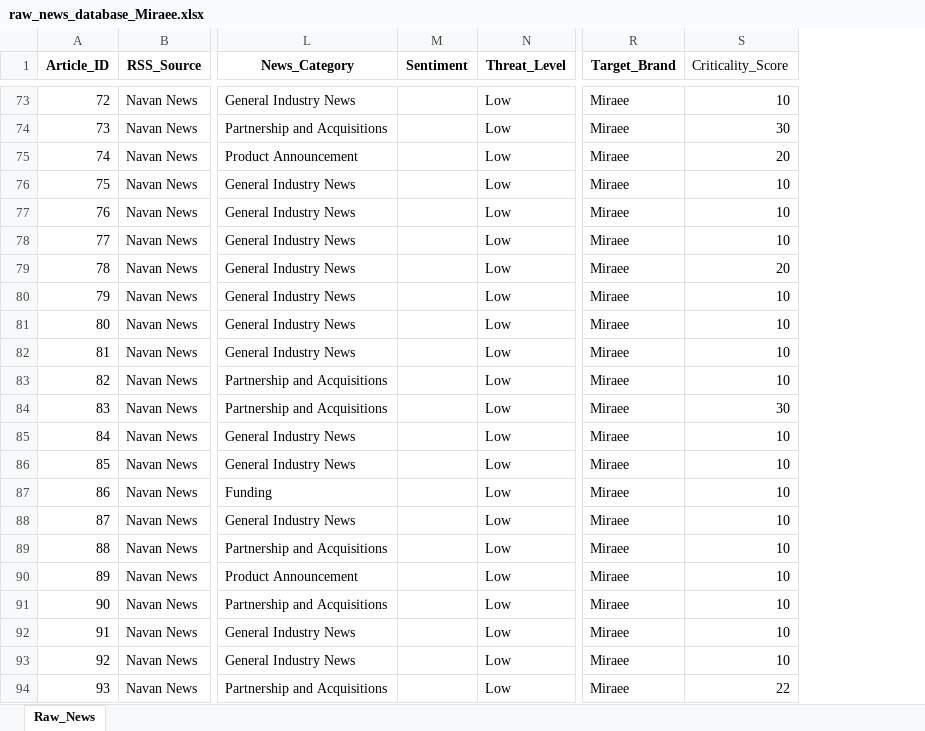
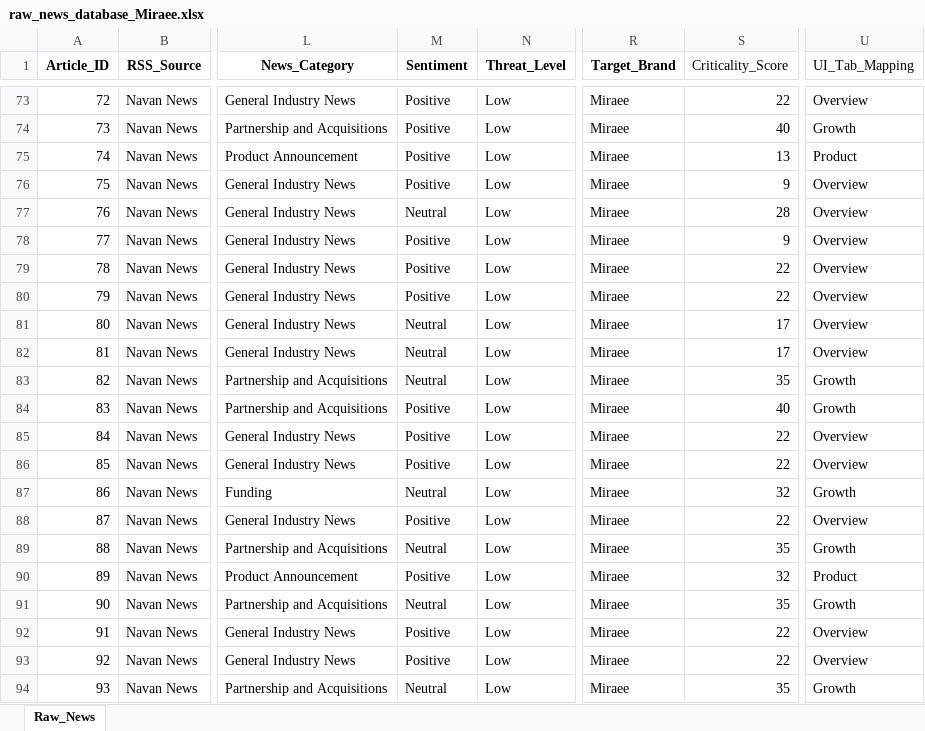
Before and after one commit to knirantar-Mondee/TabhiGroupDashboard_1, an Excel workbook: News_Intelligence/output/raw_news_database_Miraee.xlsx, sheet Raw_News, drawn as a sheet; only a part is shown, gaps mark what is left out; values as stored, in another font and other column widths than the file's, no borders; the diff covers the shown part only; the diff names each change by its address in the sheet, - before the commit and + after, or states it on an @@ line.

```diff
--- a/News_Intelligence/output/raw_news_database_Miraee.xlsx (sheet Raw_News)
+++ b/News_Intelligence/output/raw_news_database_Miraee.xlsx (sheet Raw_News)
+column U (UI_Tab_Mapping), rows 73-94: Overview | Growth | Product | Overview | Overview | Overview | Overview | Overview | Overview | Overview | Growth | Growth | Overview | Overview | Growth | Overview | Growth | Product | Growth | Overview | Overview | Growth
-M73:M76 (Sentiment): (empty)
+M73:M76 (Sentiment): Positive
-S73 (Criticality_Score): 10
+S73 (Criticality_Score): 22
-S74 (Criticality_Score): 30
+S74 (Criticality_Score): 40
-S75 (Criticality_Score): 20
+S75 (Criticality_Score): 13
-S76 (Criticality_Score): 10
+S76 (Criticality_Score): 9
-M77 (Sentiment): (empty)
+M77 (Sentiment): Neutral
-S77 (Criticality_Score): 10
+S77 (Criticality_Score): 28
-M78:M80 (Sentiment): (empty)
+M78:M80 (Sentiment): Positive
-S78 (Criticality_Score): 10
+S78 (Criticality_Score): 9
-S79 (Criticality_Score): 20
+S79 (Criticality_Score): 22
-S80 (Criticality_Score): 10
+S80 (Criticality_Score): 22
-M81:M83 (Sentiment): (empty)
+M81:M83 (Sentiment): Neutral
-S81:S82 (Criticality_Score): 10
+S81:S82 (Criticality_Score): 17
-S83 (Criticality_Score): 10
+S83 (Criticality_Score): 35
-M84:M86 (Sentiment): (empty)
+M84:M86 (Sentiment): Positive
-S84 (Criticality_Score): 30
+S84 (Criticality_Score): 40
-S85:S86 (Criticality_Score): 10
+S85:S86 (Criticality_Score): 22
-M87 (Sentiment): (empty)
+M87 (Sentiment): Neutral
-S87 (Criticality_Score): 10
+S87 (Criticality_Score): 32
-M88 (Sentiment): (empty)
+M88 (Sentiment): Positive
-S88 (Criticality_Score): 10
+S88 (Criticality_Score): 22
-M89 (Sentiment): (empty)
+M89 (Sentiment): Neutral
-S89 (Criticality_Score): 10
+S89 (Criticality_Score): 35
-M90 (Sentiment): (empty)
+M90 (Sentiment): Positive
-S90 (Criticality_Score): 10
+S90 (Criticality_Score): 32
-M91 (Sentiment): (empty)
+M91 (Sentiment): Neutral
-S91 (Criticality_Score): 10
+S91 (Criticality_Score): 35
-M92:M93 (Sentiment): (empty)
+M92:M93 (Sentiment): Positive
-S92:S93 (Criticality_Score): 10
+S92:S93 (Criticality_Score): 22
-M94 (Sentiment): (empty)
+M94 (Sentiment): Neutral
-S94 (Criticality_Score): 22
+S94 (Criticality_Score): 35
```
Also changed, not shown: 14 removed rows and 915 edited cells elsewhere in this sheet, News_Dashboard/data/raw_news_database_Miraee.xlsx, News_Dashboard/data/raw_news_database_Mondee.xlsx, 12 other files.
